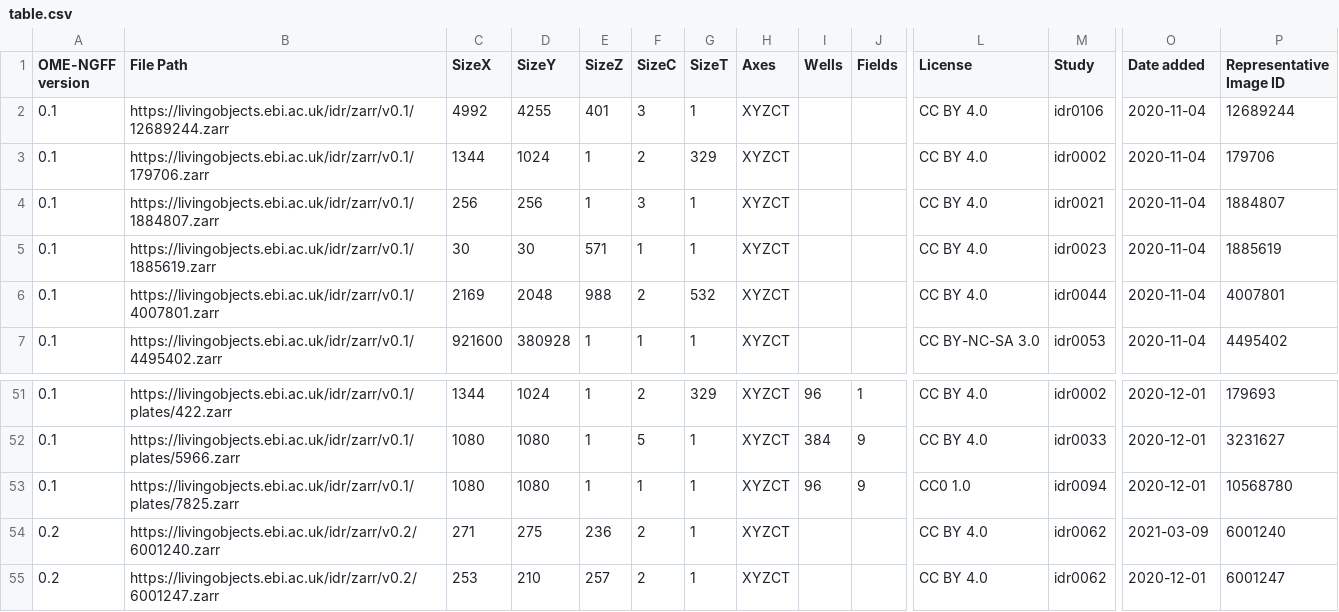
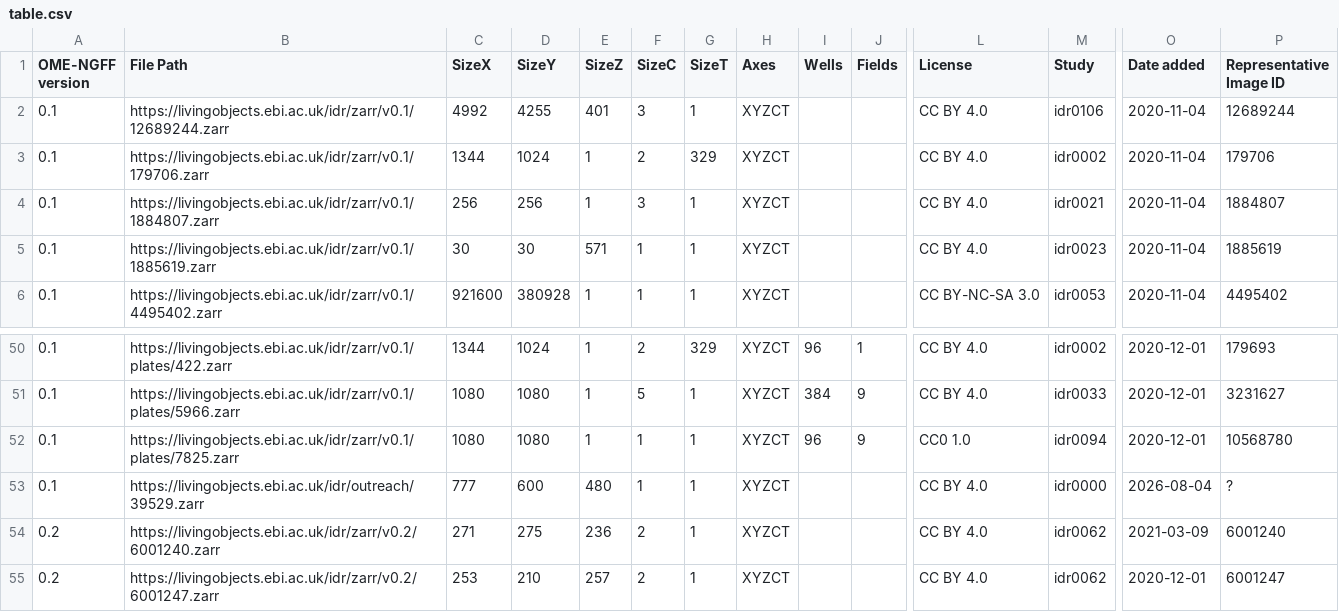
Before and after one commit to IDR/ome-ngff-samples, a CSV file: _data/table.csv, drawn as a sheet; only a part is shown, gaps mark what is left out; removed rows and columns are numbered as before the commit, all else as after; rows hold the shown columns only; the diff names each change by its address in the sheet, - before the commit and + after, or states it on an @@ line.

```diff
--- a/_data/table.csv
+++ b/_data/table.csv
-row 6: 0.1 | https://livingobjects.ebi.ac.uk/idr/zarr/v0.1/4007801.zarr | 2169 | 2048 | 988 | 2 | 532 | XYZCT |  |  | CC BY 4.0 | idr0044 | 2020-11-04 | 4007801
+row 53: 0.1 | https://livingobjects.ebi.ac.uk/idr/outreach/39529.zarr | 777 | 600 | 480 | 1 | 1 | XYZCT |  |  | CC BY 4.0 | idr0000 | 2026-08-04 | ?
```
